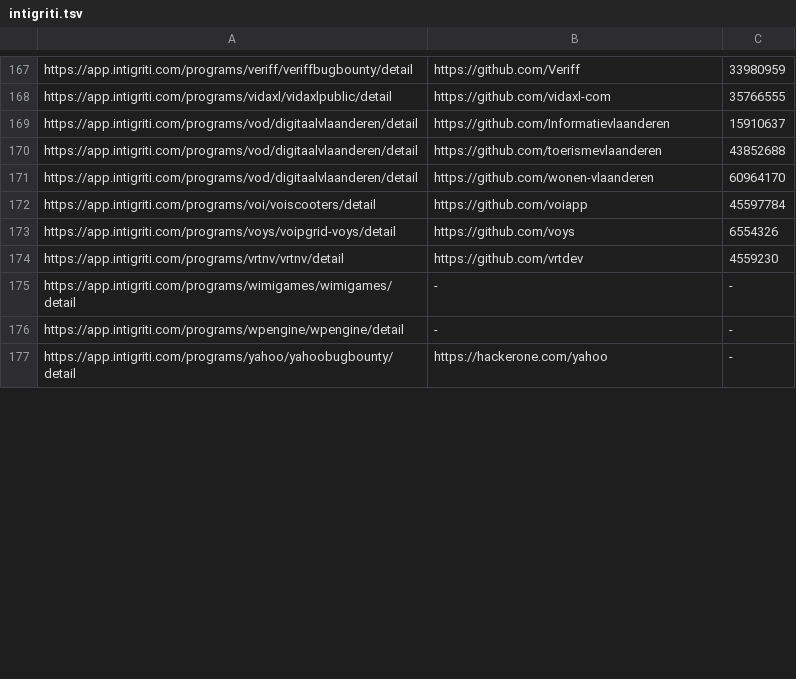
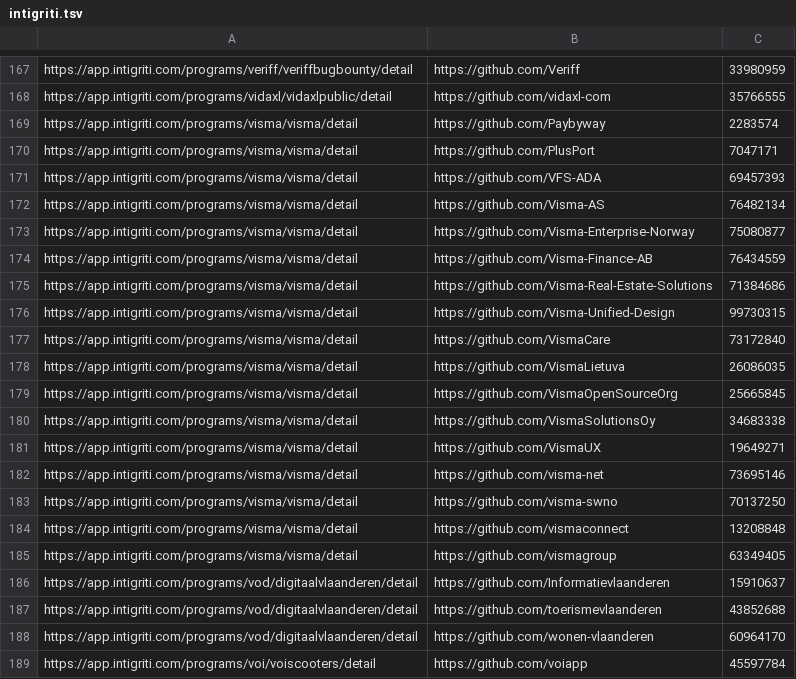
Before and after one commit to nikitastupin/orgs-data, a TSV file: orgs-data/intigriti.tsv, drawn as a sheet; only a part is shown, gaps mark what is left out; the shorter side is filled out with more unchanged rows; the diff covers the shown part only; the diff names each change by its address in the sheet, - before the commit and + after, or states it on an @@ line.

```diff
--- a/orgs-data/intigriti.tsv
+++ b/orgs-data/intigriti.tsv
+row 169: https://app.intigriti.com/programs/visma/visma/detail | https://github.com/Paybyway | 2283574
+row 170: https://app.intigriti.com/programs/visma/visma/detail | https://github.com/PlusPort | 7047171
+row 171: https://app.intigriti.com/programs/visma/visma/detail | https://github.com/VFS-ADA | 69457393
+row 172: https://app.intigriti.com/programs/visma/visma/detail | https://github.com/Visma-AS | 76482134
+row 173: https://app.intigriti.com/programs/visma/visma/detail | https://github.com/Visma-Enterprise-Norway | 75080877
+row 174: https://app.intigriti.com/programs/visma/visma/detail | https://github.com/Visma-Finance-AB | 76434559
+row 175: https://app.intigriti.com/programs/visma/visma/detail | https://github.com/Visma-Real-Estate-Solutions | 71384686
+row 176: https://app.intigriti.com/programs/visma/visma/detail | https://github.com/Visma-Unified-Design | 99730315
+row 177: https://app.intigriti.com/programs/visma/visma/detail | https://github.com/VismaCare | 73172840
+row 178: https://app.intigriti.com/programs/visma/visma/detail | https://github.com/VismaLietuva | 26086035
+row 179: https://app.intigriti.com/programs/visma/visma/detail | https://github.com/VismaOpenSourceOrg | 25665845
+row 180: https://app.intigriti.com/programs/visma/visma/detail | https://github.com/VismaSolutionsOy | 34683338
+row 181: https://app.intigriti.com/programs/visma/visma/detail | https://github.com/VismaUX | 19649271
+row 182: https://app.intigriti.com/programs/visma/visma/detail | https://github.com/visma-net | 73695146
+row 183: https://app.intigriti.com/programs/visma/visma/detail | https://github.com/visma-swno | 70137250
+row 184: https://app.intigriti.com/programs/visma/visma/detail | https://github.com/vismaconnect | 13208848
+row 185: https://app.intigriti.com/programs/visma/visma/detail | https://github.com/vismagroup | 63349405
```
Also changed, not shown: 17 removed rows elsewhere in this file, orgs-data/bugcrowd.tsv, orgs-data/diodb.tsv, 3 other files.
